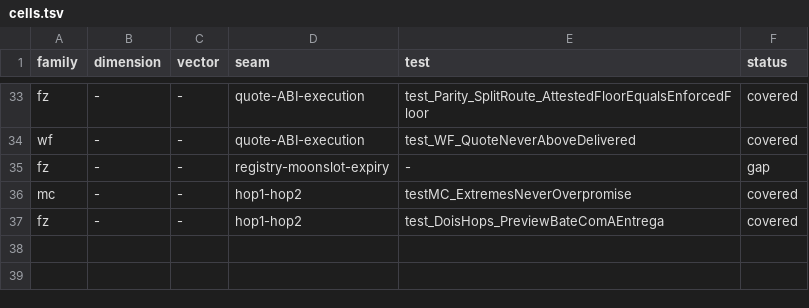
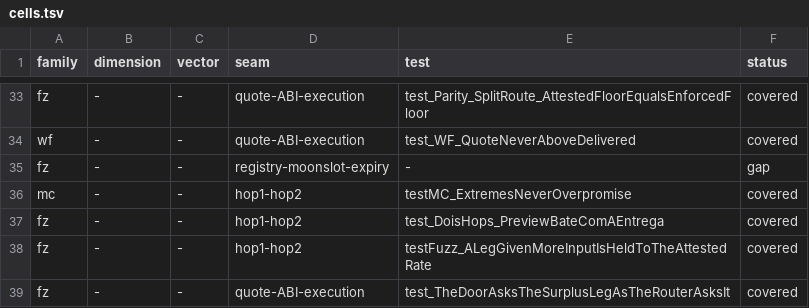
Before and after one commit to blazephoenixxyz-crypto/Blaze-Phoenix-Dex, a TSV file: docs/assurance/fuzz-matrix/cells.tsv, drawn as a sheet; only a part is shown, gaps mark what is left out; the diff names each change by its address in the sheet, - before the commit and + after, or states it on an @@ line.

```diff
--- a/docs/assurance/fuzz-matrix/cells.tsv
+++ b/docs/assurance/fuzz-matrix/cells.tsv
+row 38: fz | - | - | hop1-hop2 | testFuzz_ALegGivenMoreInputIsHeldToTheAttestedRate | covered
+row 39: fz | - | - | quote-ABI-execution | test_TheDoorAsksTheSurplusLegAsTheRouterAsksIt | covered
```
Also changed, not shown: docs/assurance/mutants.tsv, 8 other files.
